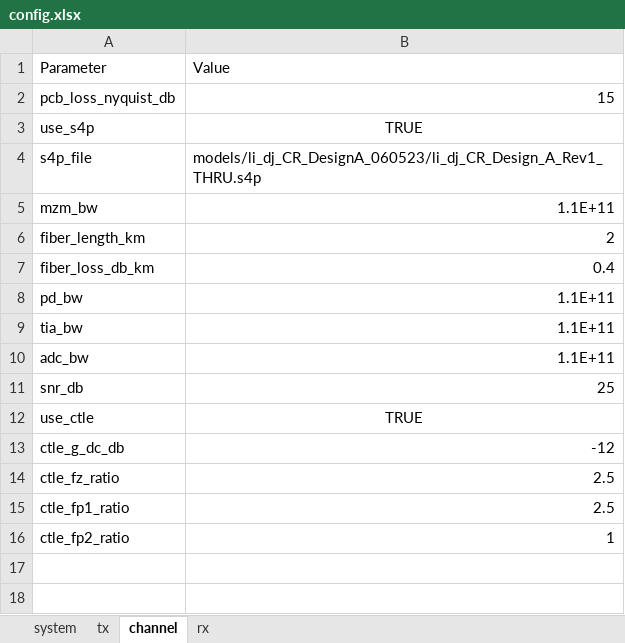
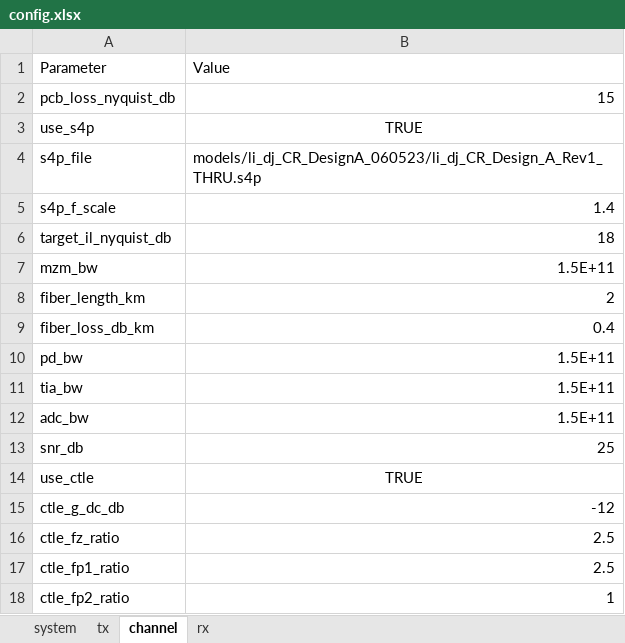
Before and after one commit to ZenHatesCoding/lpo-pam4-sim, an Excel workbook: config.xlsx, sheet channel, drawn as a sheet; values as stored, in another font and other column widths than the file's, no borders; addresses are those after the commit; the diff names each change by its address in the sheet, - before the commit and + after, or states it on an @@ line.

```diff
--- a/config.xlsx (sheet channel)
+++ b/config.xlsx (sheet channel)
+row 5: s4p_f_scale | 1.4
+row 6: target_il_nyquist_db | 18
-B7 (Value): 1.1E+11
+B7 (Value): 1.5E+11
-B10:B12 (Value): 1.1E+11
+B10:B12 (Value): 1.5E+11
```
Also changed, not shown: sheet rx, sheet system, 17 other files.
